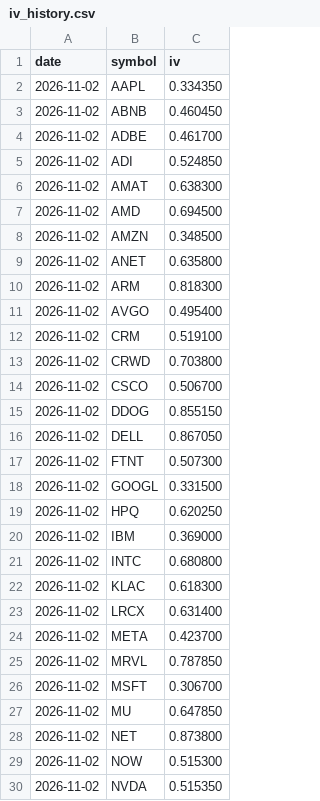
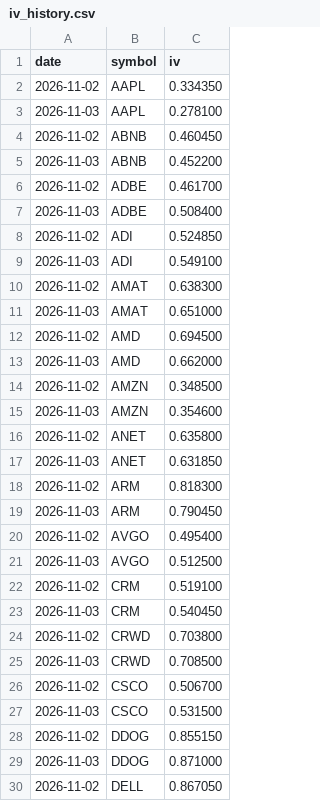
Before and after one commit to omerati666/CSP-Scanner, a CSV file: data/iv_history.csv, drawn as a sheet; only a part is shown; the shorter side is filled out with more unchanged rows; the diff covers the shown part only.

Commit message:
IV geçmişi güncellendi

```diff
--- a/data/iv_history.csv
+++ b/data/iv_history.csv
@@ -2,15 +2,29 @@ date,symbol,iv
 2026-11-02,AAPL,0.334350
+2026-11-03,AAPL,0.278100
 2026-11-02,ABNB,0.460450
+2026-11-03,ABNB,0.452200
 2026-11-02,ADBE,0.461700
+2026-11-03,ADBE,0.508400
 2026-11-02,ADI,0.524850
+2026-11-03,ADI,0.549100
 2026-11-02,AMAT,0.638300
+2026-11-03,AMAT,0.651000
 2026-11-02,AMD,0.694500
+2026-11-03,AMD,0.662000
 2026-11-02,AMZN,0.348500
+2026-11-03,AMZN,0.354600
 2026-11-02,ANET,0.635800
+2026-11-03,ANET,0.631850
 2026-11-02,ARM,0.818300
+2026-11-03,ARM,0.790450
 2026-11-02,AVGO,0.495400
+2026-11-03,AVGO,0.512500
 2026-11-02,CRM,0.519100
+2026-11-03,CRM,0.540450
 2026-11-02,CRWD,0.703800
+2026-11-03,CRWD,0.708500
 2026-11-02,CSCO,0.506700
+2026-11-03,CSCO,0.531500
 2026-11-02,DDOG,0.855150
+2026-11-03,DDOG,0.871000
 2026-11-02,DELL,0.867050
```
Also changed, not shown: 26 added rows elsewhere in this file.
